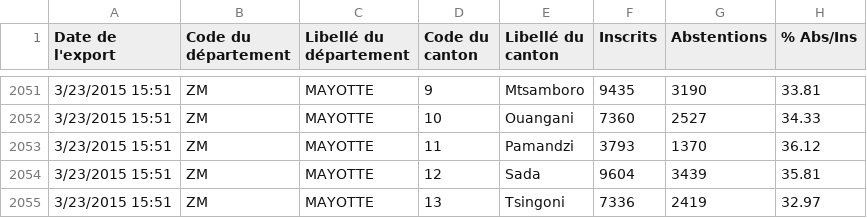
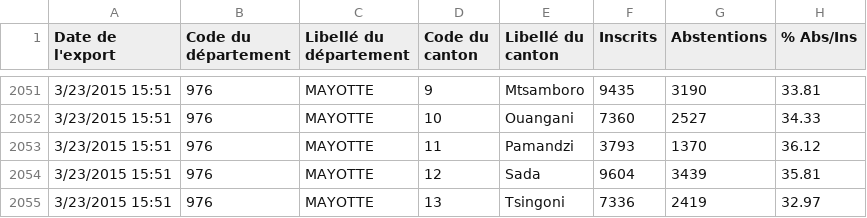
Before and after one commit to tsamaya/departementales-2015, a CSV file: src/data/Departementales_2015_Resultats_Tour1_par_canton.csv, drawn as a sheet; only a part is shown, gaps mark what is left out; the diff covers the shown part only; the diff names each change by its address in the sheet, - before the commit and + after, or states it on an @@ line.

```diff
--- a/src/data/Departementales_2015_Resultats_Tour1_par_canton.csv
+++ b/src/data/Departementales_2015_Resultats_Tour1_par_canton.csv
-B2051:B2055 (Code du département): ZM
+B2051:B2055 (Code du département): 976
```
Also changed, not shown: 54 edited cells elsewhere in this file, 1 other file.
